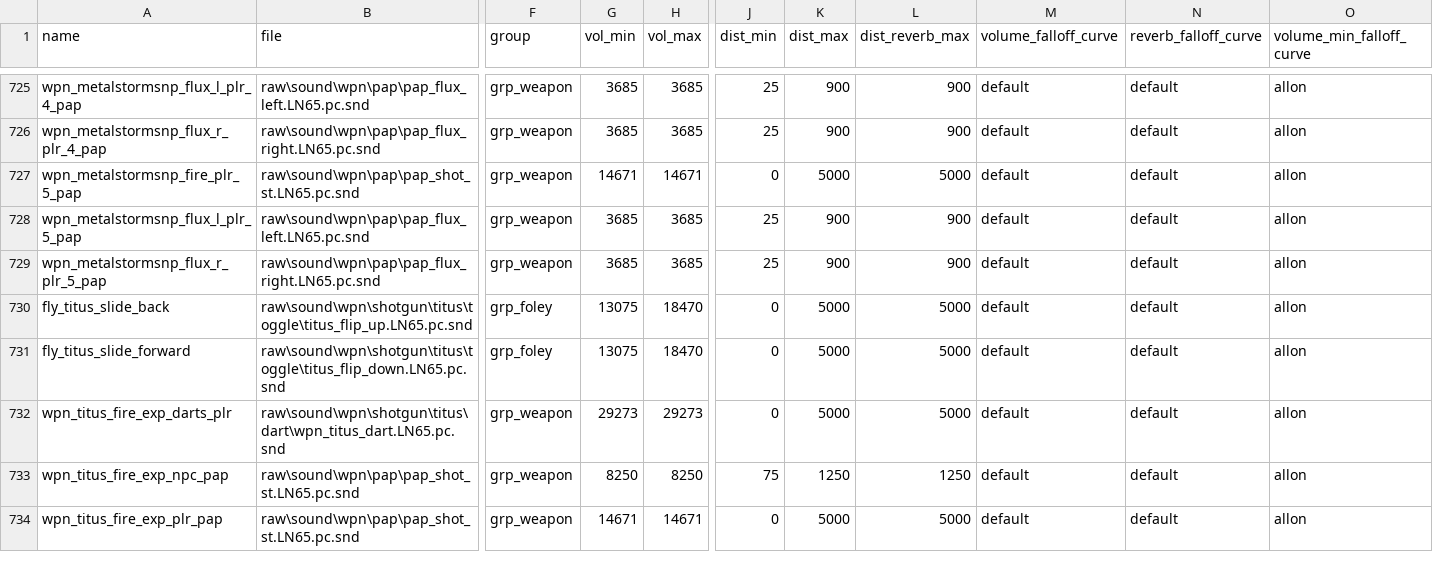
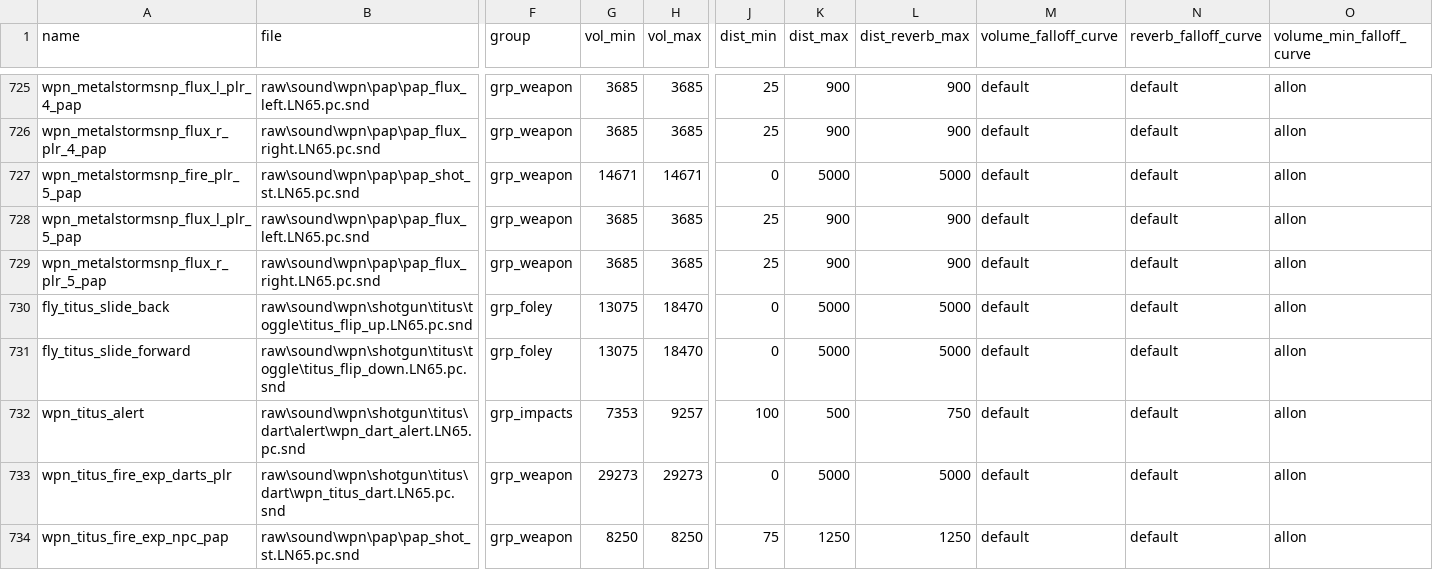
Before and after one commit to Jbleezy/BO2-Reimagined, a CSV file: soundbank/mod.all.aliases.csv, drawn as a sheet; only a part is shown, gaps mark what is left out; the shorter side is filled out with more unchanged rows; rows hold the shown columns only; the diff names each change by its address in the sheet, - before the commit and + after, or states it on an @@ line.

Commit message:
Titus-6: add projectile sound and fx

```diff
--- a/soundbank/mod.all.aliases.csv
+++ b/soundbank/mod.all.aliases.csv
+row 732: wpn_titus_alert | raw\sound\wpn\shotgun\titus\dart\alert\wpn_dart_alert.LN65.pc.snd | grp_impacts | 7353 | 9257 | 100 | 500 | 750 | default | default | allon
```
Also changed, not shown: 7 other files.
